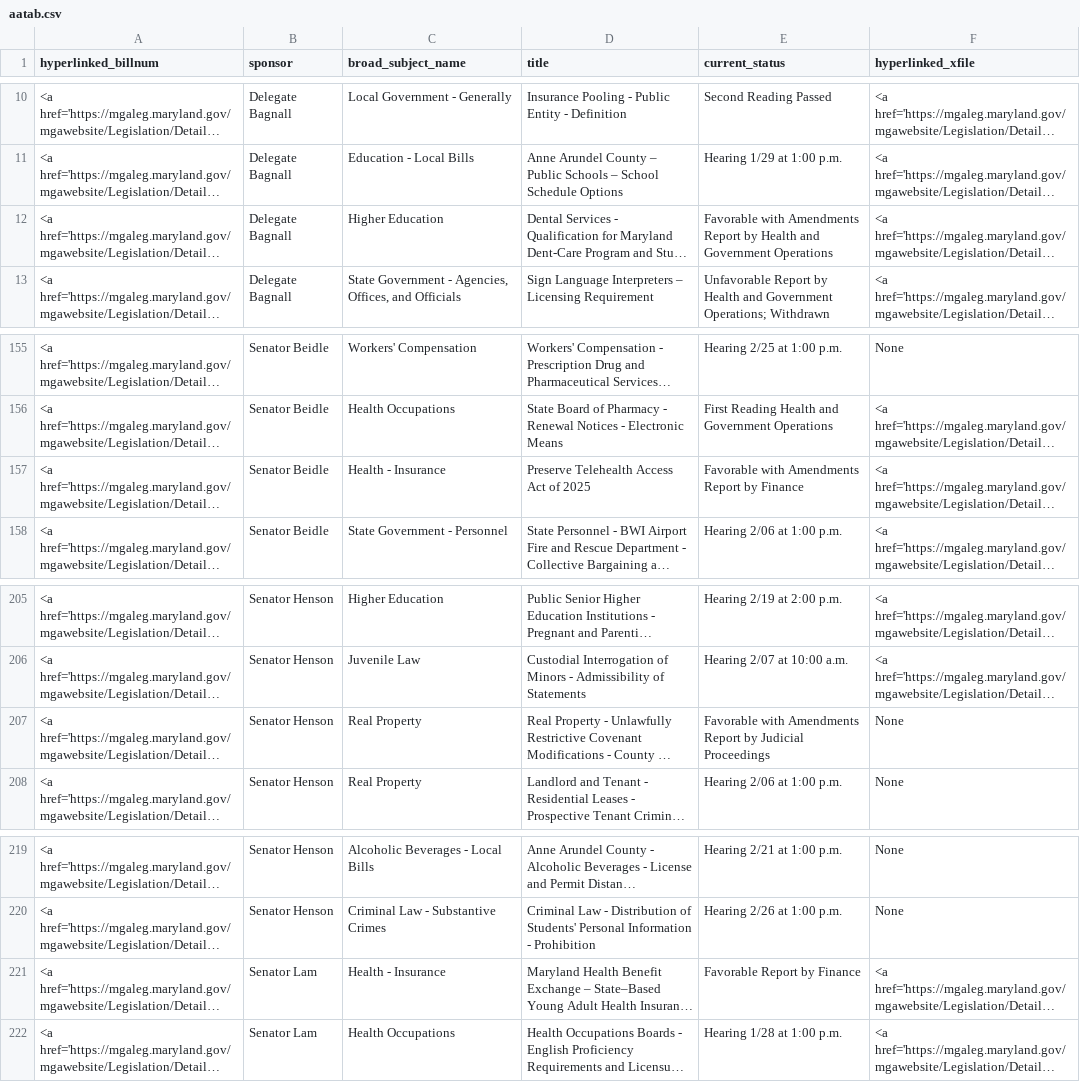
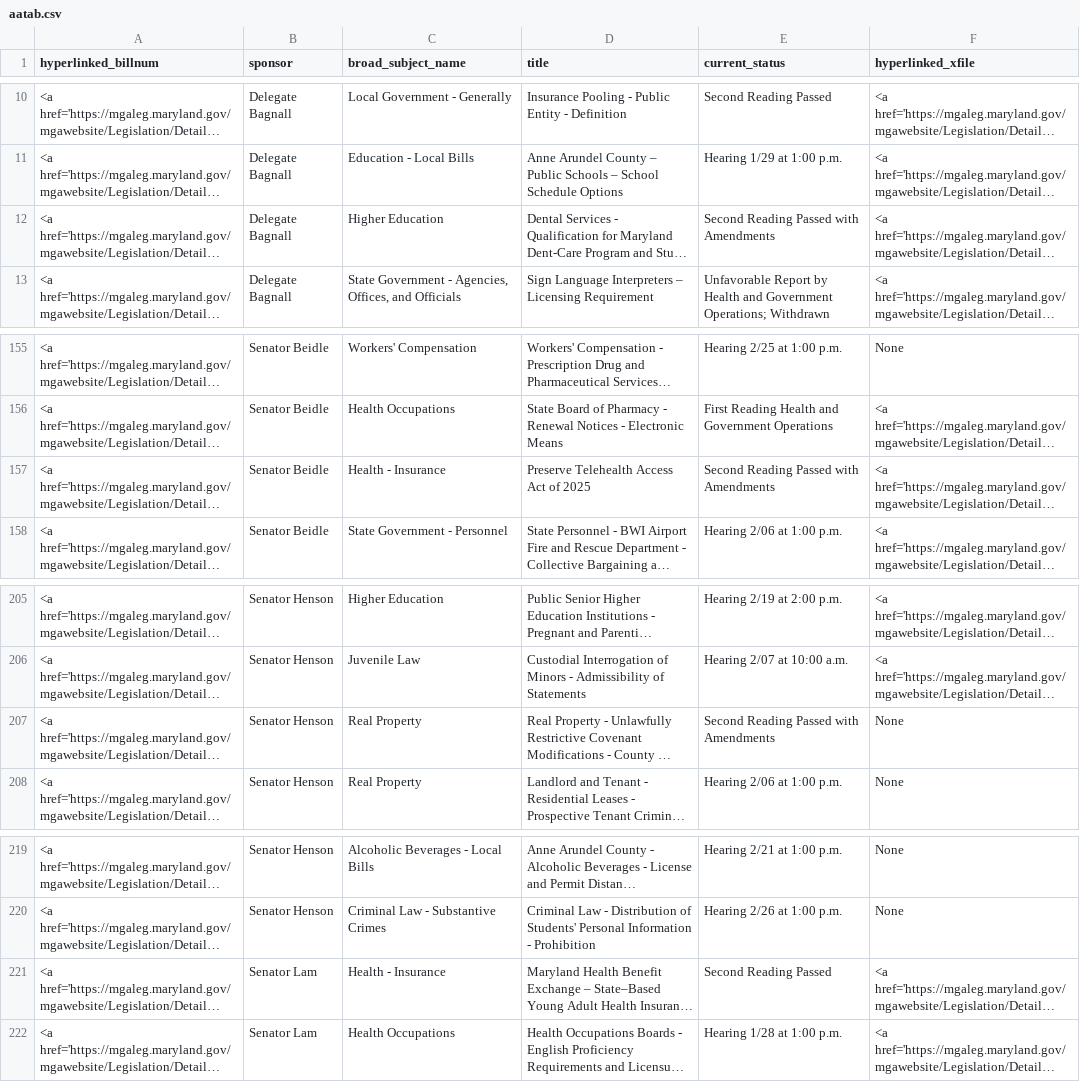
Before and after one commit to Baltimore-Sun/md-ga-bill-tracker, a CSV file: aatab.csv, drawn as a sheet; only a part is shown, gaps mark what is left out; long unchanged cells end in …; the diff names each change by its address in the sheet, - before the commit and + after, or states it on an @@ line.

```diff
--- a/aatab.csv
+++ b/aatab.csv
-E12 (current_status): Favorable with Amendments Report by Health and Government Operations
+E12 (current_status): Second Reading Passed with Amendments
-E157 (current_status): Favorable with Amendments Report by Finance
+E157 (current_status): Second Reading Passed with Amendments
-E207 (current_status): Favorable with Amendments Report by Judicial Proceedings
+E207 (current_status): Second Reading Passed with Amendments
-E221 (current_status): Favorable Report by Finance
+E221 (current_status): Second Reading Passed
```
Also changed, not shown: hartab.csv, howtab.csv.
